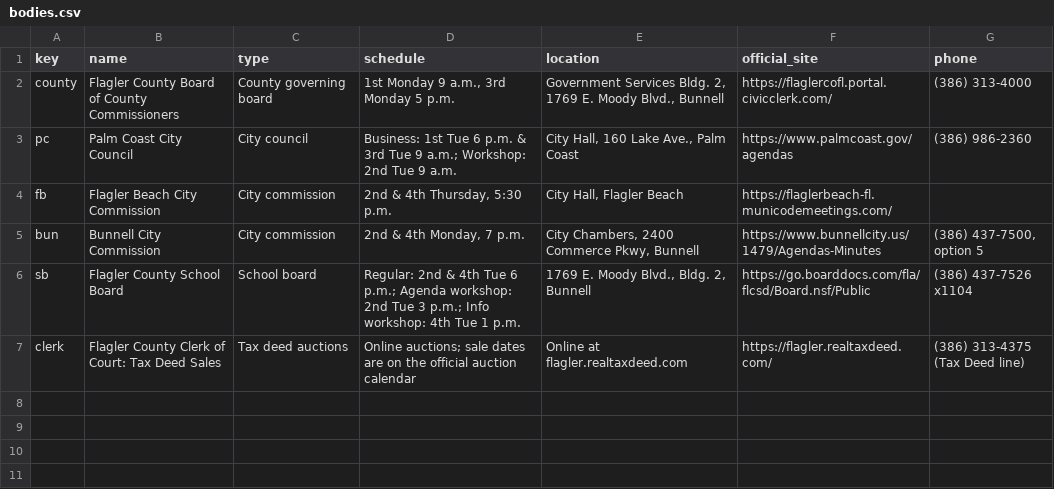
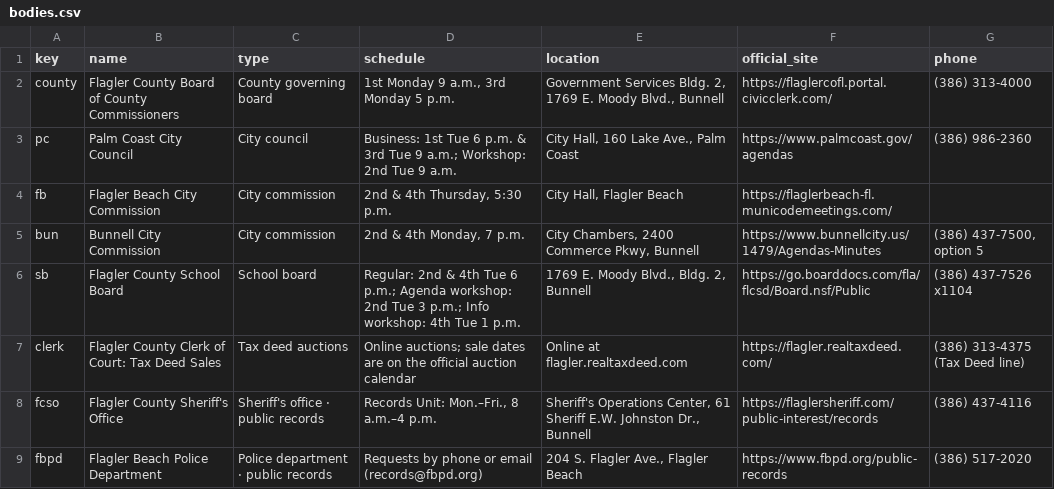
Before and after one commit to FlaglerCoastalEnterprises/publicdocket, a CSV file: public/data/bodies.csv, drawn as a sheet; the diff names each change by its address in the sheet, - before the commit and + after, or states it on an @@ line.

```diff
--- a/public/data/bodies.csv
+++ b/public/data/bodies.csv
+row 8: fcso | Flagler County Sheriff's Office | Sheriff's office · public records | Records Unit: Mon.–Fri., 8 a.m.–4 p.m. | Sheriff's Operations Center, 61 Sheriff E.W. Johnston Dr., Bunnell | https://flaglersheriff.com/public-interest/records | (386) 437-4116
+row 9: fbpd | Flagler Beach Police Department | Police department · public records | Requests by phone or email (records@fbpd.org) | 204 S. Flagler Ave., Flagler Beach | https://www.fbpd.org/public-records | (386) 517-2020
```
Also changed, not shown: public/data/documents.csv, 3 other files.
